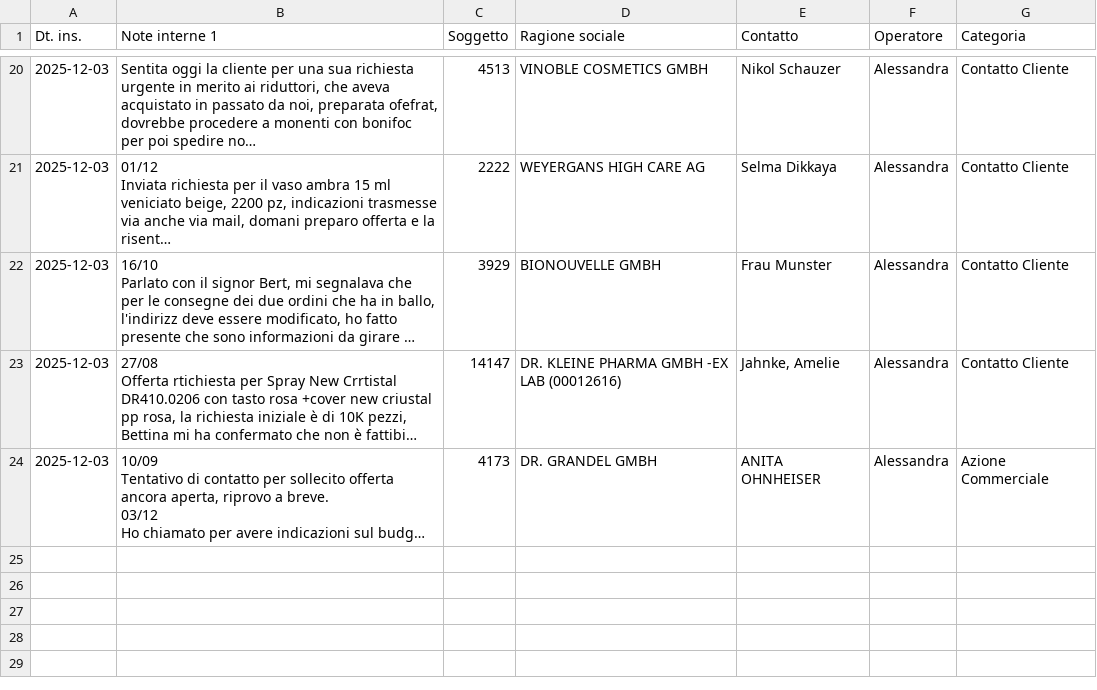
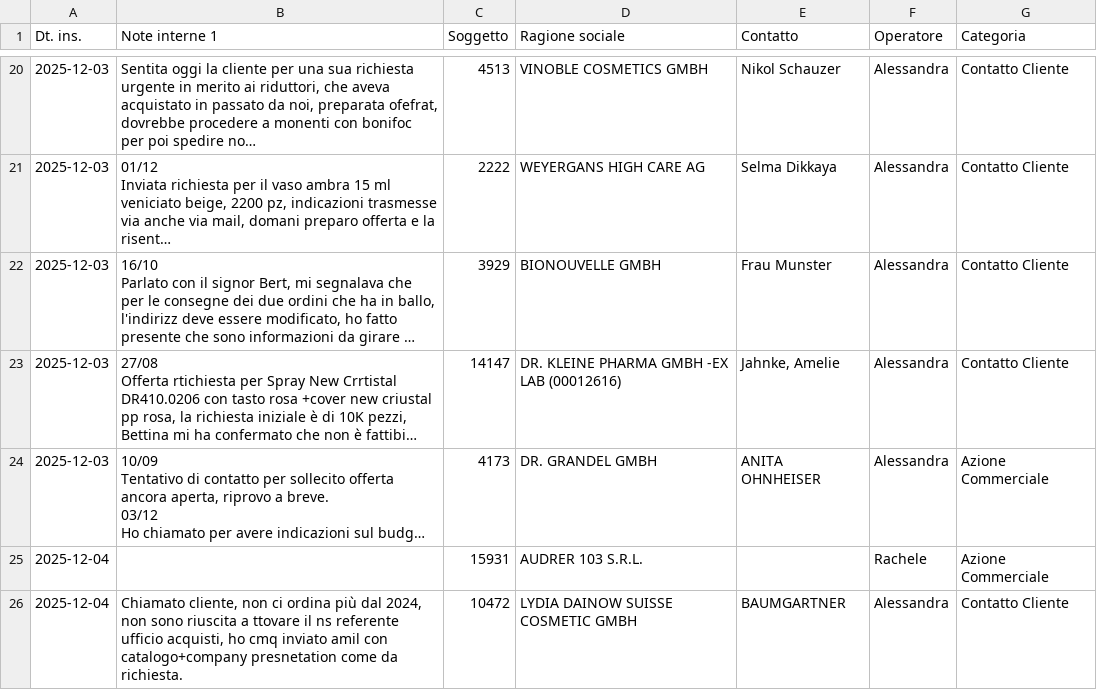
Before and after one commit to StefanoBonfanti66/attivita_giornaliere_project, a CSV file: aggregated_data.csv, drawn as a sheet; only a part is shown, gaps mark what is left out; long unchanged cells end in …; the diff covers the shown part only; the diff names each change by its address in the sheet, - before the commit and + after, or states it on an @@ line.

```diff
--- a/aggregated_data.csv
+++ b/aggregated_data.csv
+row 25: 2025-12-04 |  | 15931 | AUDRER 103 S.R.L. |  | Rachele | Azione Commerciale
+row 26: 2025-12-04 | Chiamato cliente, non ci ordina più dal 2024, non sono riuscita a ttovare il ns referente ufficio acquisti, ho cmq inviato amil con catalogo+company presnetation come da richiesta. | 10472 | LYDIA DAINOW SUISSE COSMETIC GMBH | BAUMGARTNER | Alessandra | Contatto Cliente
```
Also changed, not shown: 5 added rows elsewhere in this file.
